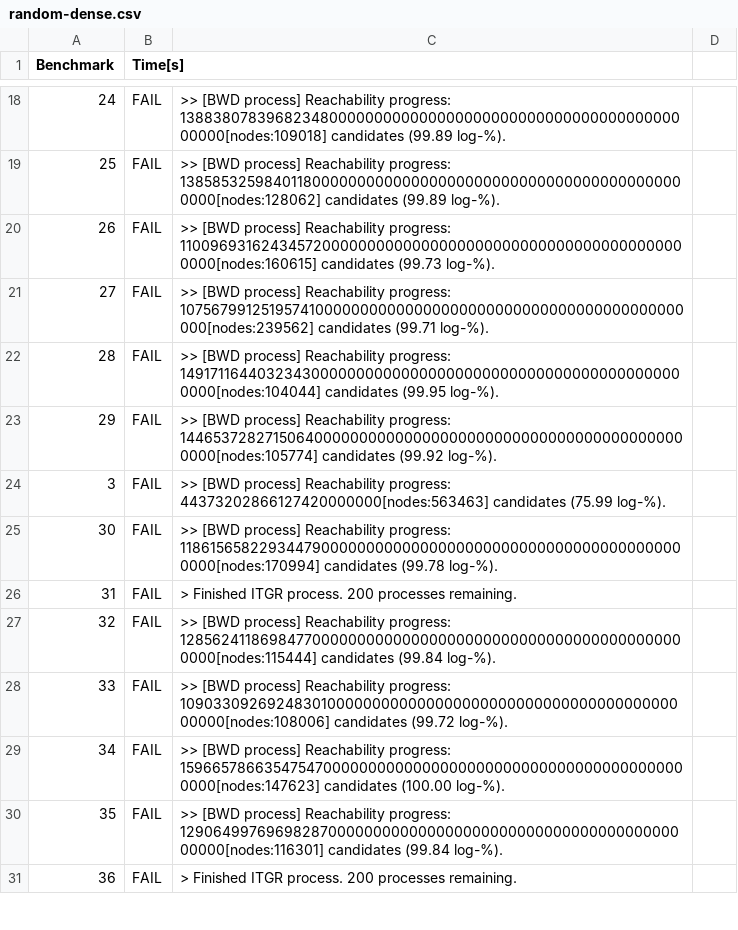
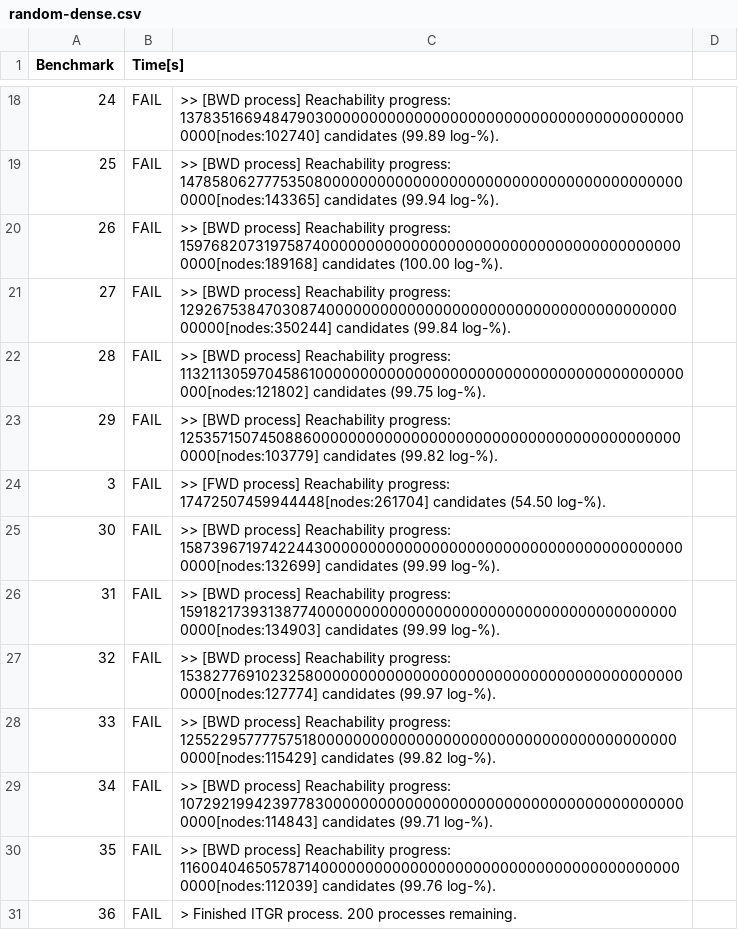
Before and after one commit to jcrozum/balm-analysis, a CSV file: benchmark/results-aeon/random-dense.csv, drawn as a sheet; only a part is shown, gaps mark what is left out; the diff covers the shown part only.

```diff
--- a/benchmark/results-aeon/random-dense.csv
+++ b/benchmark/results-aeon/random-dense.csv
@@ -18,14 +18,14 @@ Benchmark, Time[s]
-24, FAIL,  >> [BWD process] Reachability progress: 1388380783968234800000000000000000000000000000000000000000000[nodes:109018] candidates (99.89 log-%).
-25, FAIL,  >> [BWD process] Reachability progress: 1385853259840118000000000000000000000000000000000000000000000[nodes:128062] candidates (99.89 log-%).
-26, FAIL,  >> [BWD process] Reachability progress: 1100969316243457200000000000000000000000000000000000000000000[nodes:160615] candidates (99.73 log-%).
-27, FAIL,  >> [BWD process] Reachability progress: 1075679912519574100000000000000000000000000000000000000000000[nodes:239562] candidates (99.71 log-%).
-28, FAIL,  >> [BWD process] Reachability progress: 1491711644032343000000000000000000000000000000000000000000000[nodes:104044] candidates (99.95 log-%).
-29, FAIL,  >> [BWD process] Reachability progress: 1446537282715064000000000000000000000000000000000000000000000[nodes:105774] candidates (99.92 log-%).
-3, FAIL,  >> [BWD process] Reachability progress: 44373202866127420000000[nodes:563463] candidates (75.99 log-%).
-30, FAIL,  >> [BWD process] Reachability progress: 1186156582293447900000000000000000000000000000000000000000000[nodes:170994] candidates (99.78 log-%).
-31, FAIL,  > Finished ITGR process. 200 processes remaining.
-32, FAIL,  >> [BWD process] Reachability progress: 1285624118698477000000000000000000000000000000000000000000000[nodes:115444] candidates (99.84 log-%).
-33, FAIL,  >> [BWD process] Reachability progress: 1090330926924830100000000000000000000000000000000000000000000[nodes:108006] candidates (99.72 log-%).
-34, FAIL,  >> [BWD process] Reachability progress: 1596657866354754700000000000000000000000000000000000000000000[nodes:147623] candidates (100.00 log-%).
-35, FAIL,  >> [BWD process] Reachability progress: 1290649976969828700000000000000000000000000000000000000000000[nodes:116301] candidates (99.84 log-%).
+24, FAIL,  >> [BWD process] Reachability progress: 1378351669484790300000000000000000000000000000000000000000000[nodes:102740] candidates (99.89 log-%).
+25, FAIL,  >> [BWD process] Reachability progress: 1478580627775350800000000000000000000000000000000000000000000[nodes:143365] candidates (99.94 log-%).
+26, FAIL,  >> [BWD process] Reachability progress: 1597682073197587400000000000000000000000000000000000000000000[nodes:189168] candidates (100.00 log-%).
+27, FAIL,  >> [BWD process] Reachability progress: 1292675384703087400000000000000000000000000000000000000000000[nodes:350244] candidates (99.84 log-%).
+28, FAIL,  >> [BWD process] Reachability progress: 1132113059704586100000000000000000000000000000000000000000000[nodes:121802] candidates (99.75 log-%).
+29, FAIL,  >> [BWD process] Reachability progress: 1253571507450886000000000000000000000000000000000000000000000[nodes:103779] candidates (99.82 log-%).
+3, FAIL,  >> [FWD process] Reachability progress: 17472507459944448[nodes:261704] candidates (54.50 log-%).
+30, FAIL,  >> [BWD process] Reachability progress: 1587396719742244300000000000000000000000000000000000000000000[nodes:132699] candidates (99.99 log-%).
+31, FAIL,  >> [BWD process] Reachability progress: 1591821739313877400000000000000000000000000000000000000000000[nodes:134903] candidates (99.99 log-%).
+32, FAIL,  >> [BWD process] Reachability progress: 1538277691023258000000000000000000000000000000000000000000000[nodes:127774] candidates (99.97 log-%).
+33, FAIL,  >> [BWD process] Reachability progress: 1255229577775751800000000000000000000000000000000000000000000[nodes:115429] candidates (99.82 log-%).
+34, FAIL,  >> [BWD process] Reachability progress: 1072921994239778300000000000000000000000000000000000000000000[nodes:114843] candidates (99.71 log-%).
+35, FAIL,  >> [BWD process] Reachability progress: 1160040465057871400000000000000000000000000000000000000000000[nodes:112039] candidates (99.76 log-%).
 36, FAIL,  > Finished ITGR process. 200 processes remaining.
```
Also changed, not shown: 65 edited cells elsewhere in this file.
